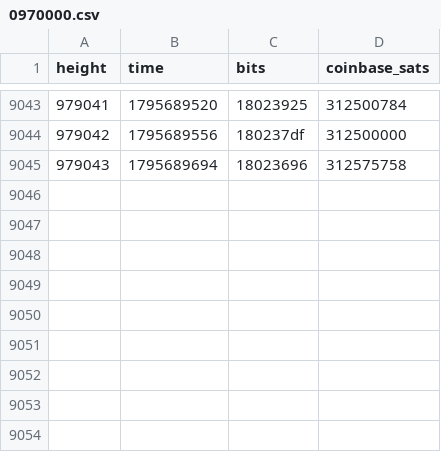
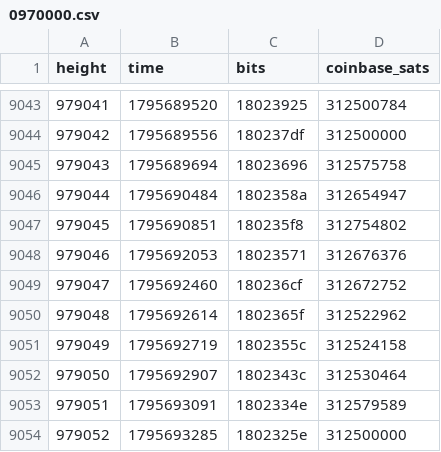
Before and after one commit to bch-gareth/jevons, a CSV file: blocks/0970000.csv, drawn as a sheet; only a part is shown, gaps mark what is left out.

```diff
--- a/blocks/0970000.csv
+++ b/blocks/0970000.csv
@@ -9045 +9045,10 @@ height,time,bits,coinbase_sats
 979043,1795689694,18023696,312575758
+979044,1795690484,1802358a,312654947
+979045,1795690851,180235f8,312754802
+979046,1795692053,18023571,312676376
+979047,1795692460,180236cf,312672752
+979048,1795692614,1802365f,312522962
+979049,1795692719,1802355c,312524158
+979050,1795692907,1802343c,312530464
+979051,1795693091,1802334e,312579589
+979052,1795693285,1802325e,312500000
```
Also changed, not shown: bchusd_daily.csv, 2 other files.
